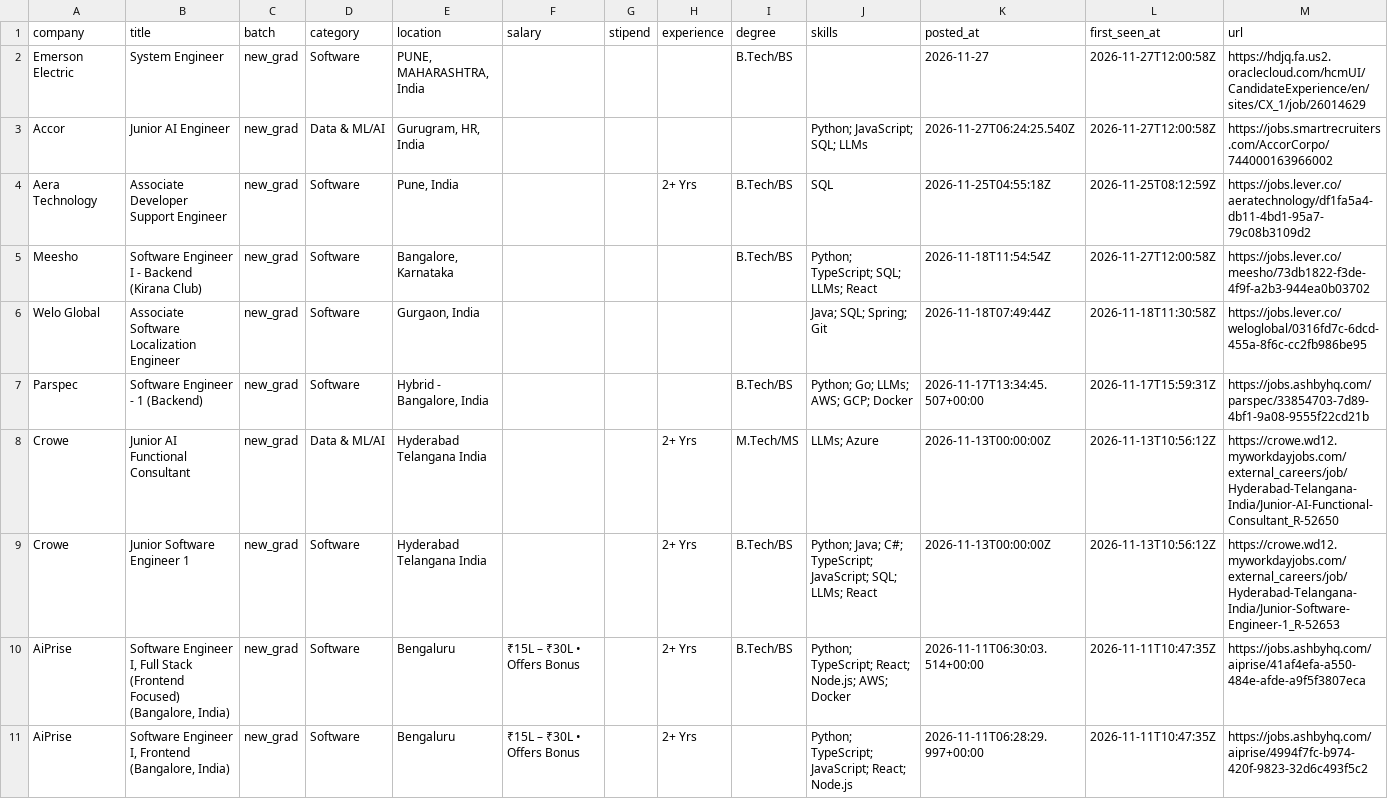
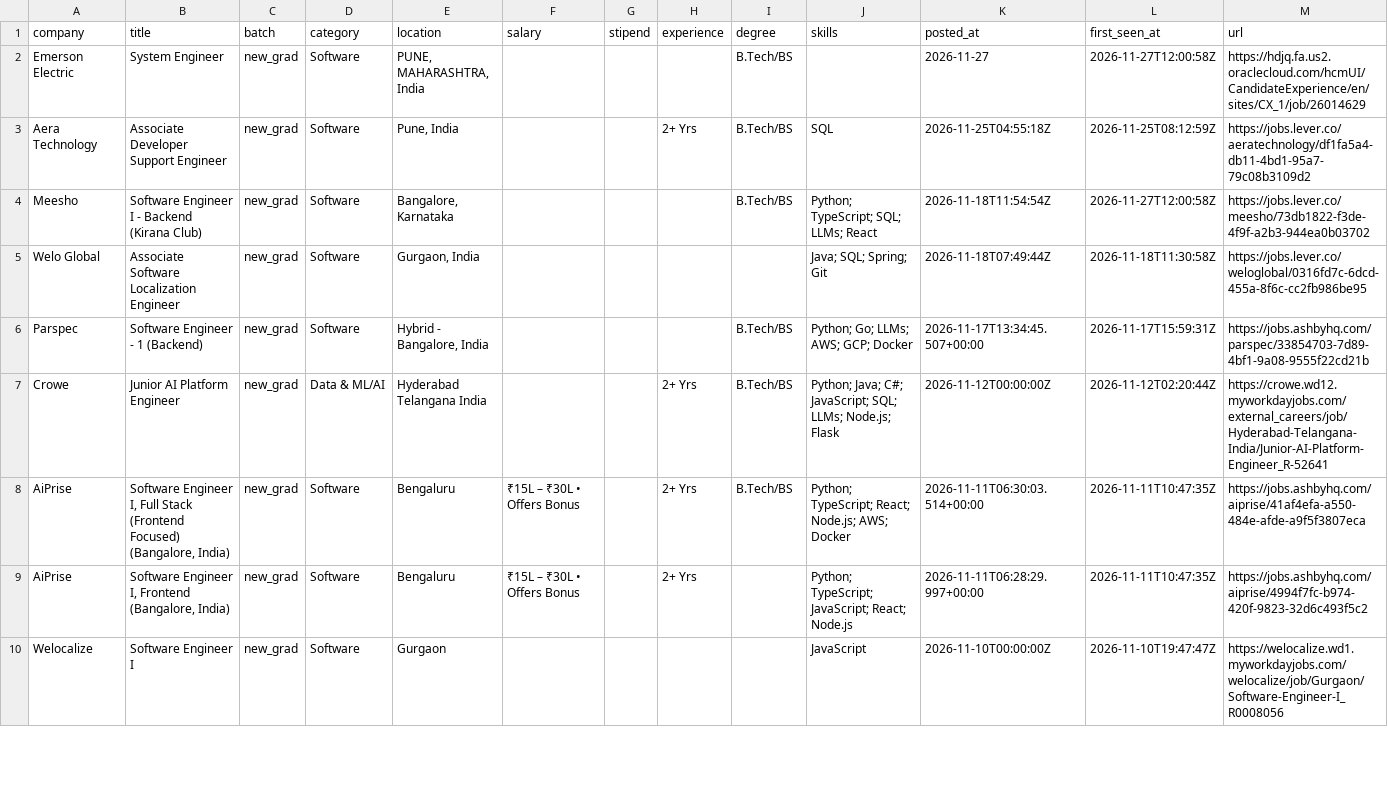
Before and after one commit to Rohan-droid7341/job-for-freshers, a CSV file: data/jobs.csv, drawn as a sheet; only a part is shown; the shorter side is filled out with more unchanged rows.

```diff
--- a/data/jobs.csv
+++ b/data/jobs.csv
@@ -2,3 +2,2 @@ company,title,batch,category,location,salary,stipend,experience,degree,skills,po
 Emerson Electric,System Engineer,new_grad,Software,"PUNE, MAHARASHTRA, India",,,,B.Tech/BS,,2026-11-27,2026-11-27T12:00:58Z,https://hdjq.fa.us2.oraclecloud.com/hcmUI/CandidateExperience/en/sites/CX_1/job/26014629
-Accor,Junior AI Engineer,new_grad,Data & ML/AI,"Gurugram, HR, India",,,,,Python; JavaScript; SQL; LLMs,2026-11-27T06:24:25.540Z,2026-11-27T12:00:58Z,https://jobs.smartrecruiters.com/AccorCorpo/744000163966002
 Aera Technology,Associate Developer Support Engineer,new_grad,Software,"Pune, India",,,2+ Yrs,B.Tech/BS,SQL,2026-11-25T04:55:18Z,2026-11-25T08:12:59Z,https://jobs.lever.co/aeratechnology/df1fa5a4-db11-4bd1-95a7-79c08b3109d2
@@ -7,4 +6,3 @@ Welo Global,Associate Software Localization Engineer,new_grad,Software,"Gurgaon,
 Parspec,Software Engineer - 1 (Backend),new_grad,Software,"Hybrid - Bangalore, India",,,,B.Tech/BS,Python; Go; LLMs; AWS; GCP; Docker,2026-11-17T13:34:45.507+00:00,2026-11-17T15:59:31Z,https://jobs.ashbyhq.com/parspec/33854703-7d89-4bf1-9a08-9555f22cd21b
-Crowe,Junior AI Functional Consultant,new_grad,Data & ML/AI,Hyderabad Telangana India,,,2+ Yrs,M.Tech/MS,LLMs; Azure,2026-11-13T00:00:00Z,2026-11-13T10:56:12Z,https://crowe.wd12.myworkdayjobs.com/external_careers/job/Hyderabad-Telangana-India/Junior-AI-Functional-Consultant_R-52650
-Crowe,Junior Software Engineer 1,new_grad,Software,Hyderabad Telangana India,,,2+ Yrs,B.Tech/BS,Python; Java; C#; TypeScript; JavaScript; SQL; LLMs; React,2026-11-13T00:00:00Z,2026-11-13T10:56:12Z,https://crowe.wd12.myworkdayjobs.com/external_careers/job/Hyderabad-Telangana-India/Junior-Software-Engineer-1_R-52653
+Crowe,Junior AI Platform Engineer,new_grad,Data & ML/AI,Hyderabad Telangana India,,,2+ Yrs,B.Tech/BS,Python; Java; C#; JavaScript; SQL; LLMs; Node.js; Flask,2026-11-12T00:00:00Z,2026-11-12T02:20:44Z,https://crowe.wd12.myworkdayjobs.com/external_careers/job/Hyderabad-Telangana-India/Junior-AI-Platform-Engineer_R-52641
 AiPrise,"Software Engineer I, Full Stack (Frontend Focused) (Bangalore, India)",new_grad,Software,Bengaluru,₹15L – ₹30L • Offers Bonus,,2+ Yrs,B.Tech/BS,Python; TypeScript; React; Node.js; AWS; Docker,2026-11-11T06:30:03.514+00:00,2026-11-11T10:47:35Z,https://jobs.ashbyhq.com/aiprise/41af4efa-a550-484e-afde-a9f5f3807eca
```
Also changed, not shown: 12 other files.
